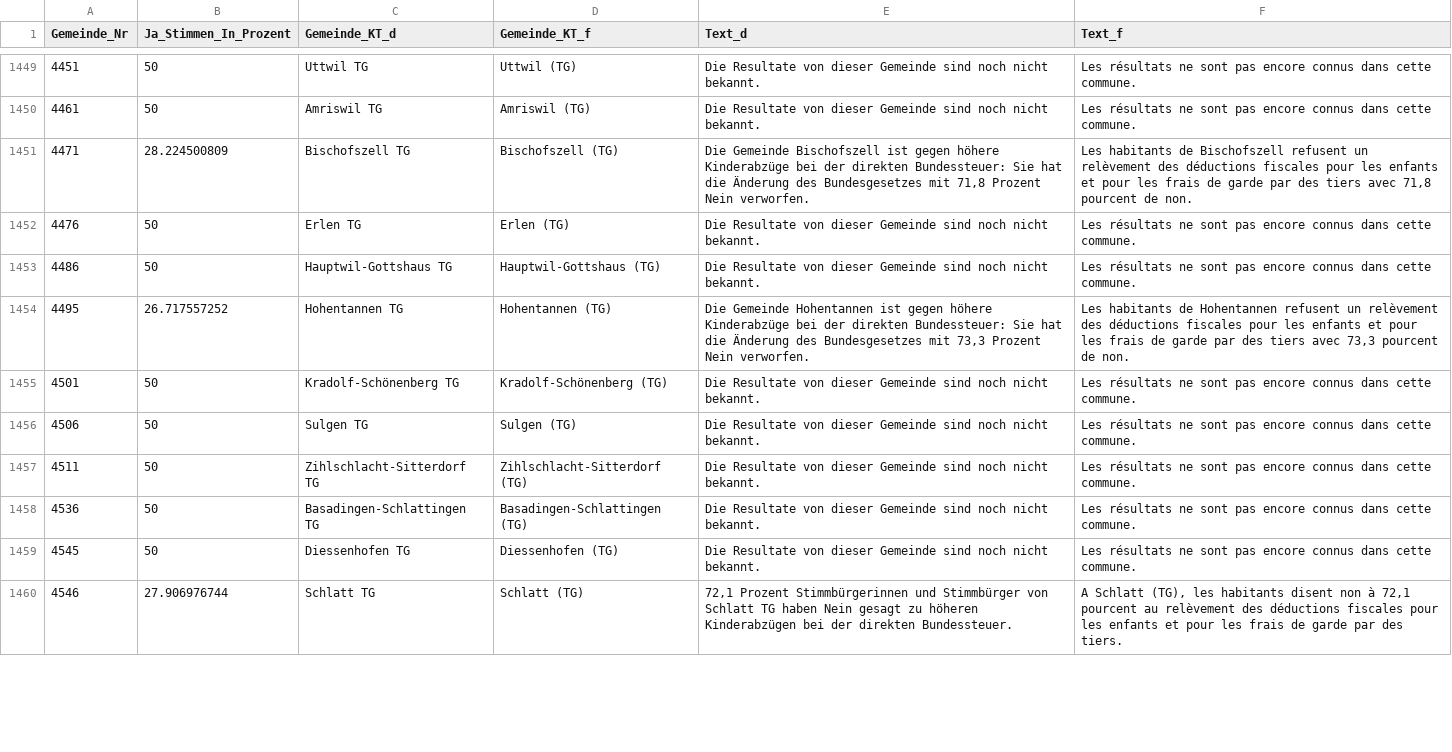
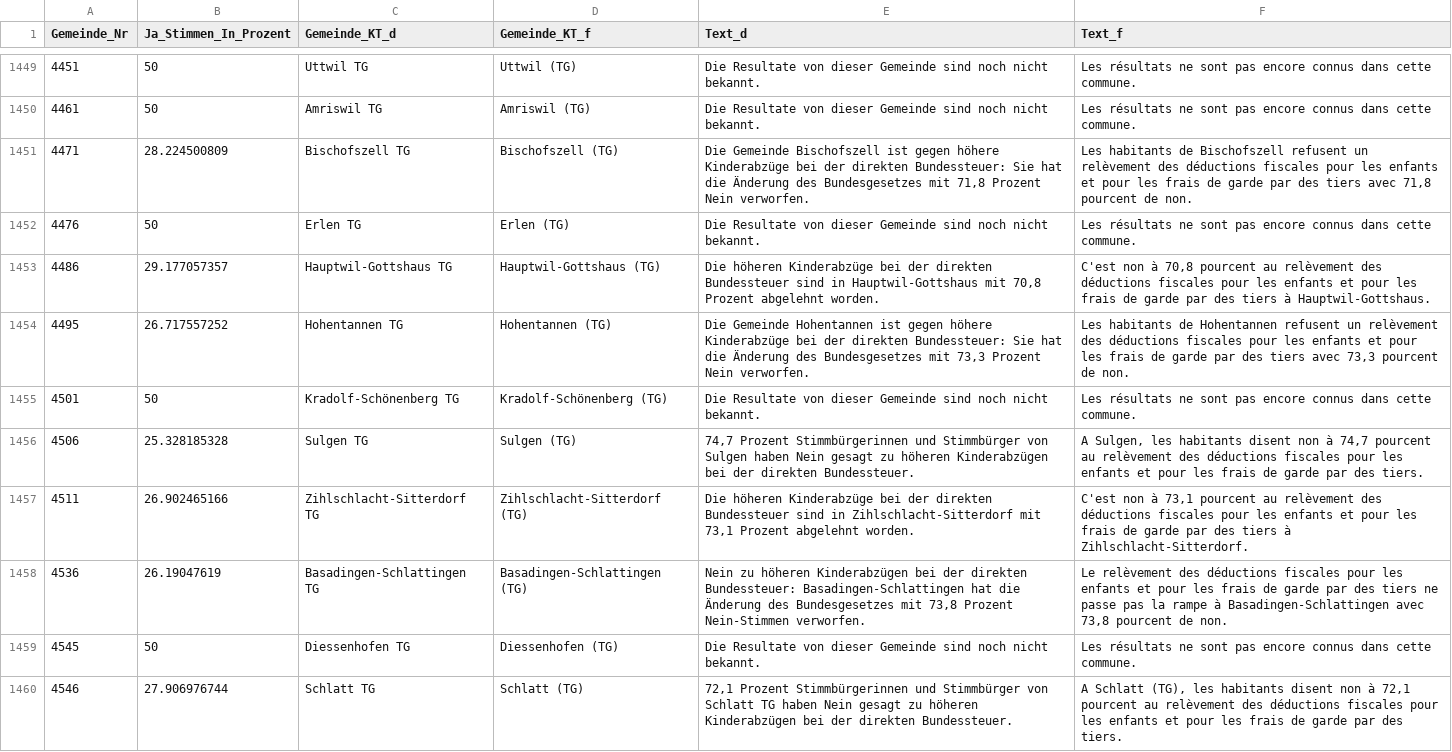
Before and after one commit to awp-finanznachrichten/lena, a CSV file: Output/Bundessteuer_dw.csv, drawn as a sheet; only a part is shown, gaps mark what is left out; the diff covers the shown part only.

```diff
--- a/Output/Bundessteuer_dw.csv
+++ b/Output/Bundessteuer_dw.csv
@@ -1452,8 +1452,8 @@
 4476,50,"Erlen TG","Erlen (TG)","Die Resultate von dieser Gemeinde sind noch nicht bekannt.","Les résultats ne sont pas encore connus dans cette commune."
-4486,50,"Hauptwil-Gottshaus TG","Hauptwil-Gottshaus (TG)","Die Resultate von dieser Gemeinde sind noch nicht bekannt.","Les résultats ne sont pas encore connus dans cette commune."
+4486,29.177057357,"Hauptwil-Gottshaus TG","Hauptwil-Gottshaus (TG)","Die höheren Kinderabzüge bei der direkten Bundessteuer sind in Hauptwil-Gottshaus mit 70,8 Prozent abgelehnt worden.","C'est non à 70,8 pourcent au relèvement des déductions fiscales pour les enfants et pour les frais de garde par des tiers à Hauptwil-Gottshaus."
 4495,26.717557252,"Hohentannen TG","Hohentannen (TG)","Die Gemeinde Hohentannen ist gegen höhere Kinderabzüge bei der direkten Bundessteuer: Sie hat die Änderung des Bundesgesetzes mit 73,3 Prozent Nein verworfen.","Les habitants de Hohentannen refusent un relèvement des déductions fiscales pour les enfants et pour les frais de garde par des tiers avec 73,3 pourcent de non."
 4501,50,"Kradolf-Schönenberg TG","Kradolf-Schönenberg (TG)","Die Resultate von dieser Gemeinde sind noch nicht bekannt.","Les résultats ne sont pas encore connus dans cette commune."
-4506,50,"Sulgen TG","Sulgen (TG)","Die Resultate von dieser Gemeinde sind noch nicht bekannt.","Les résultats ne sont pas encore connus dans cette commune."
-4511,50,"Zihlschlacht-Sitterdorf TG","Zihlschlacht-Sitterdorf (TG)","Die Resultate von dieser Gemeinde sind noch nicht bekannt.","Les résultats ne sont pas encore connus dans cette commune."
-4536,50,"Basadingen-Schlattingen TG","Basadingen-Schlattingen (TG)","Die Resultate von dieser Gemeinde sind noch nicht bekannt.","Les résultats ne sont pas encore connus dans cette commune."
+4506,25.328185328,"Sulgen TG","Sulgen (TG)","74,7 Prozent Stimmbürgerinnen und Stimmbürger von Sulgen haben Nein gesagt zu höheren Kinderabzügen bei der direkten Bundessteuer.","A Sulgen, les habitants disent non à 74,7 pourcent au relèvement des déductions fiscales pour les enfants et pour les frais de garde par des tiers."
+4511,26.902465166,"Zihlschlacht-Sitterdorf TG","Zihlschlacht-Sitterdorf (TG)","Die höheren Kinderabzüge bei der direkten Bundessteuer sind in Zihlschlacht-Sitterdorf mit 73,1 Prozent abgelehnt worden.","C'est non à 73,1 pourcent au relèvement des déductions fiscales pour les enfants et pour les frais de garde par des tiers à Zihlschlacht-Sitterdorf."
+4536,26.19047619,"Basadingen-Schlattingen TG","Basadingen-Schlattingen (TG)","Nein zu höheren Kinderabzügen bei der direkten Bundessteuer: Basadingen-Schlattingen hat die Änderung des Bundesgesetzes mit 73,8 Prozent Nein-Stimmen verworfen.","Le relèvement des déductions fiscales pour les enfants et pour les frais de garde par des tiers ne passe pas la rampe à Basadingen-Schlattingen avec 73,8 pourcent de non."
 4545,50,"Diessenhofen TG","Diessenhofen (TG)","Die Resultate von dieser Gemeinde sind noch nicht bekannt.","Les résultats ne sont pas encore connus dans cette commune."
```
Also changed, not shown: 36 edited cells elsewhere in this file, Output/Erwerbsersatz_dw.csv, Output/Jagdgesetz_dw.csv, 2 other files.
